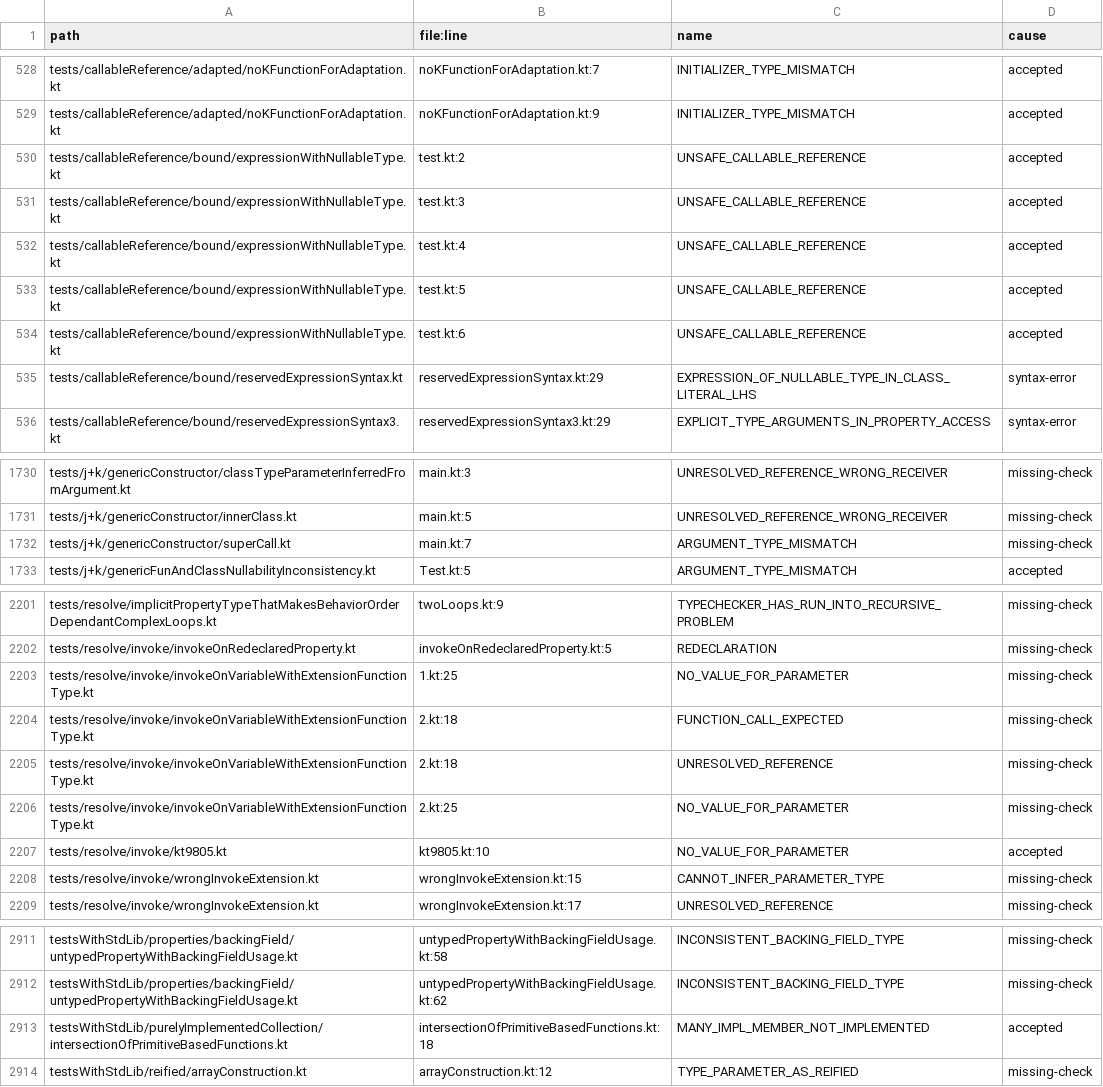
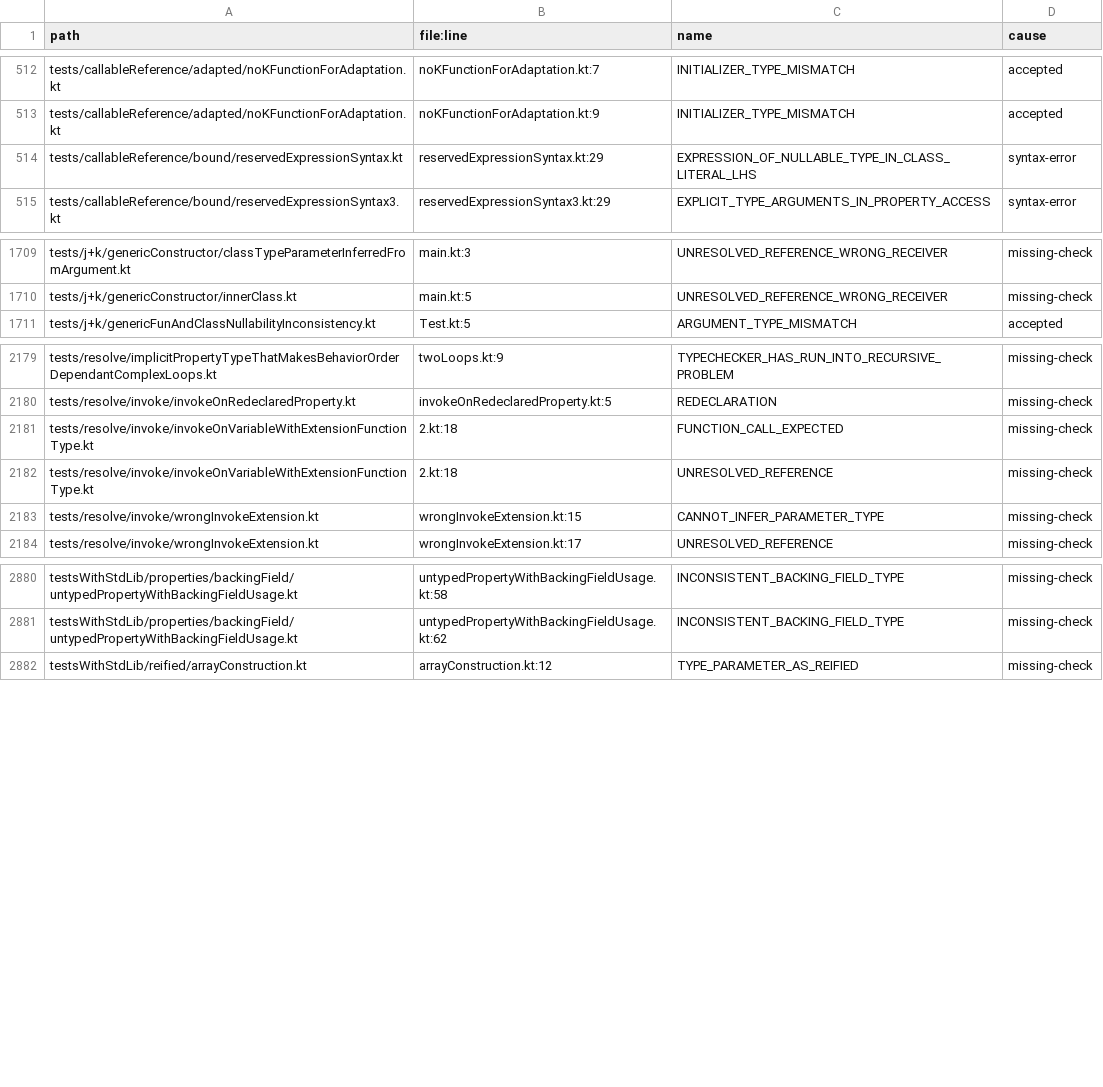
Before and after one commit to barteo/kotlin-compiler-go, a TSV file: bench/results/diagnostics-missed.tsv, drawn as a sheet; only a part is shown, gaps mark what is left out; the diff covers the shown part only.

```diff
--- a/bench/results/diagnostics-missed.tsv
+++ b/bench/results/diagnostics-missed.tsv
@@ -529,7 +513,2 @@ tests/callableReference/adapted/noKFunctionForAdaptation.kt	noKFunctionForAdapta
 tests/callableReference/adapted/noKFunctionForAdaptation.kt	noKFunctionForAdaptation.kt:9	INITIALIZER_TYPE_MISMATCH	accepted
-tests/callableReference/bound/expressionWithNullableType.kt	test.kt:2	UNSAFE_CALLABLE_REFERENCE	accepted
-tests/callableReference/bound/expressionWithNullableType.kt	test.kt:3	UNSAFE_CALLABLE_REFERENCE	accepted
-tests/callableReference/bound/expressionWithNullableType.kt	test.kt:4	UNSAFE_CALLABLE_REFERENCE	accepted
-tests/callableReference/bound/expressionWithNullableType.kt	test.kt:5	UNSAFE_CALLABLE_REFERENCE	accepted
-tests/callableReference/bound/expressionWithNullableType.kt	test.kt:6	UNSAFE_CALLABLE_REFERENCE	accepted
 tests/callableReference/bound/reservedExpressionSyntax.kt	reservedExpressionSyntax.kt:29	EXPRESSION_OF_NULLABLE_TYPE_IN_CLASS_LITERAL_LHS	syntax-error
@@ -1731,3 +1710,2 @@ tests/j+k/genericConstructor/classTypeParameterInferredFromArgument.kt	main.kt:3
 tests/j+k/genericConstructor/innerClass.kt	main.kt:5	UNRESOLVED_REFERENCE_WRONG_RECEIVER	missing-check
-tests/j+k/genericConstructor/superCall.kt	main.kt:7	ARGUMENT_TYPE_MISMATCH	missing-check
 tests/j+k/genericFunAndClassNullabilityInconsistency.kt	Test.kt:5	ARGUMENT_TYPE_MISMATCH	accepted
@@ -2202,7 +2180,4 @@ tests/resolve/implicitPropertyTypeThatMakesBehaviorOrderDependantComplexLoops.kt
 tests/resolve/invoke/invokeOnRedeclaredProperty.kt	invokeOnRedeclaredProperty.kt:5	REDECLARATION	missing-check
-tests/resolve/invoke/invokeOnVariableWithExtensionFunctionType.kt	1.kt:25	NO_VALUE_FOR_PARAMETER	missing-check
 tests/resolve/invoke/invokeOnVariableWithExtensionFunctionType.kt	2.kt:18	FUNCTION_CALL_EXPECTED	missing-check
 tests/resolve/invoke/invokeOnVariableWithExtensionFunctionType.kt	2.kt:18	UNRESOLVED_REFERENCE	missing-check
-tests/resolve/invoke/invokeOnVariableWithExtensionFunctionType.kt	2.kt:25	NO_VALUE_FOR_PARAMETER	missing-check
-tests/resolve/invoke/kt9805.kt	kt9805.kt:10	NO_VALUE_FOR_PARAMETER	accepted
 tests/resolve/invoke/wrongInvokeExtension.kt	wrongInvokeExtension.kt:15	CANNOT_INFER_PARAMETER_TYPE	missing-check
@@ -2912,3 +2881,2 @@ testsWithStdLib/properties/backingField/untypedPropertyWithBackingFieldUsage.kt
 testsWithStdLib/properties/backingField/untypedPropertyWithBackingFieldUsage.kt	untypedPropertyWithBackingFieldUsage.kt:62	INCONSISTENT_BACKING_FIELD_TYPE	missing-check
-testsWithStdLib/purelyImplementedCollection/intersectionOfPrimitiveBasedFunctions.kt	intersectionOfPrimitiveBasedFunctions.kt:18	MANY_IMPL_MEMBER_NOT_IMPLEMENTED	accepted
 testsWithStdLib/reified/arrayConstruction.kt	arrayConstruction.kt:12	TYPE_PARAMETER_AS_REIFIED	missing-check
```
Also changed, not shown: 22 removed rows elsewhere in this file, bench/results/diagnostics.tsv, 2 other files.
